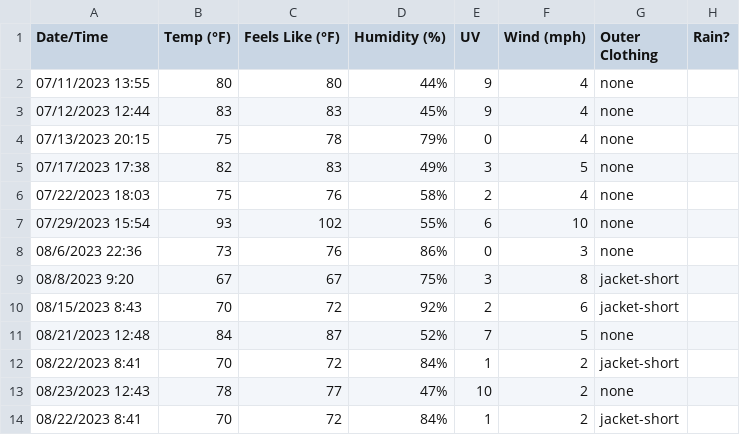
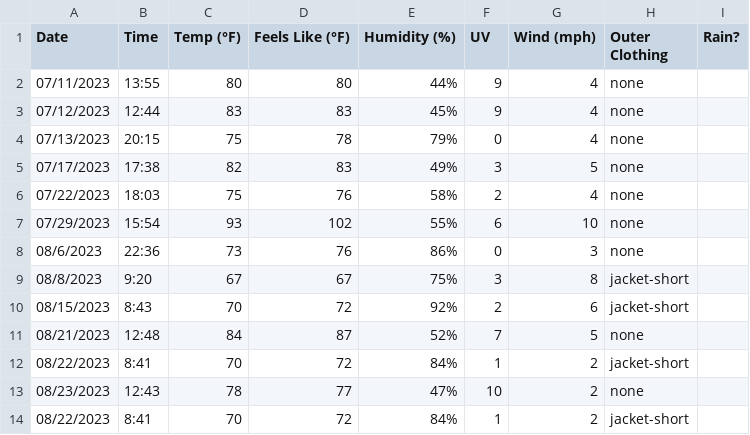
Before and after one commit to tikkikkit21/WeatherML_old, a CSV file: data/weather_data_v1.csv, drawn as a sheet; only a part is shown; removed rows and columns are numbered as before the commit, all else as after; the diff names each change by its address in the sheet, - before the commit and + after, or states it on an @@ line.

```diff
--- a/data/weather_data_v1.csv
+++ b/data/weather_data_v1.csv
-column A (Date/Time), rows 2-14: 07/11/2023 13:55 | 07/12/2023 12:44 | 07/13/2023 20:15 | 07/17/2023 17:38 | 07/22/2023 18:03 | 07/29/2023 15:54 | 08/6/2023 22:36 | 08/8/2023 9:20 | 08/15/2023 8:43 | 08/21/2023 12:48 | 08/22/2023 8:41 | 08/23/2023 12:43 | 08/22/2023 8:41
+column A (Date), rows 2-14: 07/11/2023 | 07/12/2023 | 07/13/2023 | 07/17/2023 | 07/22/2023 | 07/29/2023 | 08/6/2023 | 08/8/2023 | 08/15/2023 | 08/21/2023 | 08/22/2023 | 08/23/2023 | 08/22/2023
+column B (Time), rows 2-14: 13:55 | 12:44 | 20:15 | 17:38 | 18:03 | 15:54 | 22:36 | 9:20 | 8:43 | 12:48 | 8:41 | 12:43 | 8:41
```
Also changed, not shown: data/weather_data_v2.csv.
